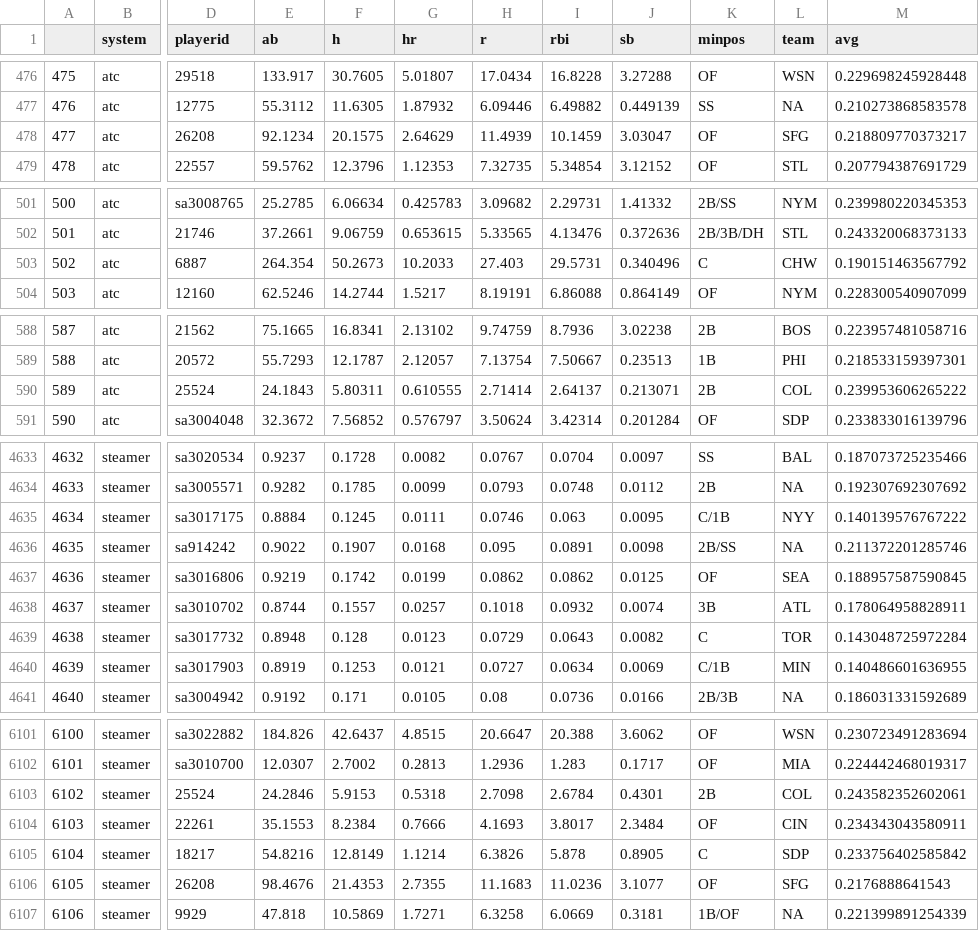
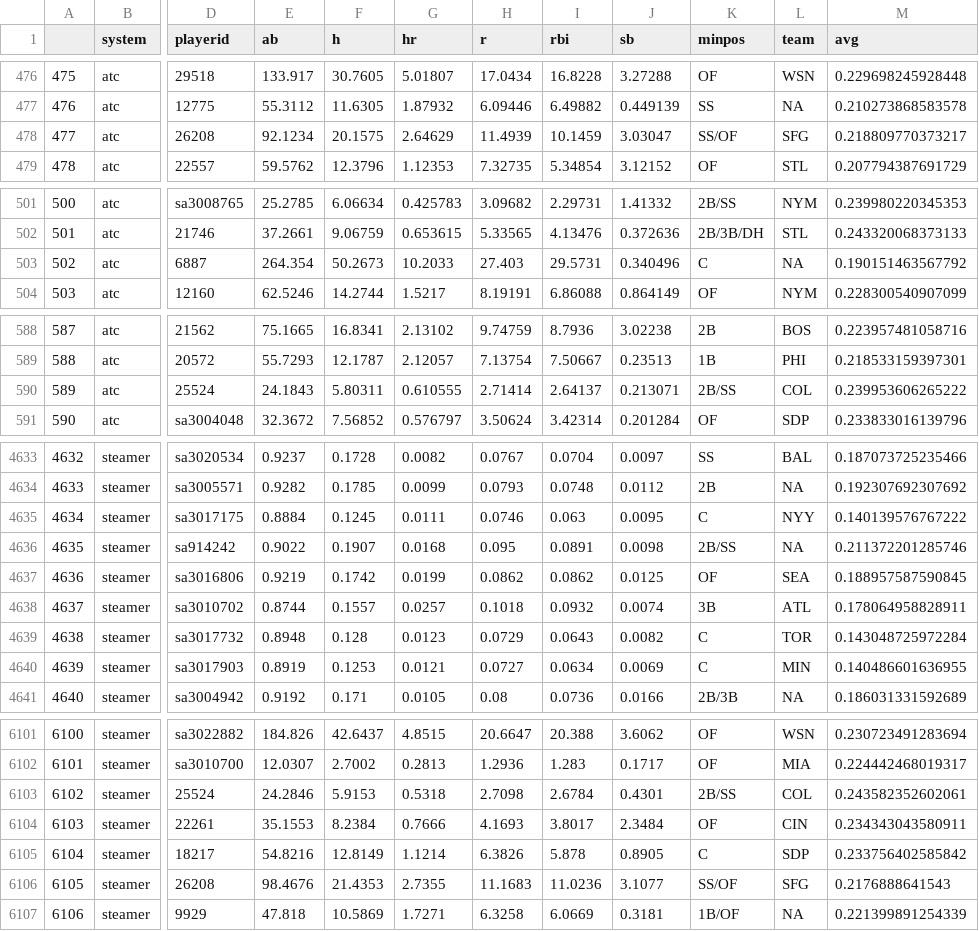
Before and after one commit to bdidds2/Betting, a CSV file: ottoneu/hitters_df.csv, drawn as a sheet; only a part is shown, gaps mark what is left out; the diff covers the shown part only; the diff names each change by its address in the sheet, - before the commit and + after, or states it on an @@ line.

```diff
--- a/ottoneu/hitters_df.csv
+++ b/ottoneu/hitters_df.csv
-K478 (minpos): OF
+K478 (minpos): SS/OF
-L503 (team): CHW
+L503 (team): NA
-K590 (minpos): 2B
+K590 (minpos): 2B/SS
-K4635 (minpos): C/1B
+K4635 (minpos): C
-K4640 (minpos): C/1B
+K4640 (minpos): C
-K6103 (minpos): 2B
+K6103 (minpos): 2B/SS
-K6106 (minpos): OF
+K6106 (minpos): SS/OF
```
Also changed, not shown: 17 edited cells elsewhere in this file, ottoneu/all_hitters.csv, ottoneu/all_pitchers.csv, 4 other files.
